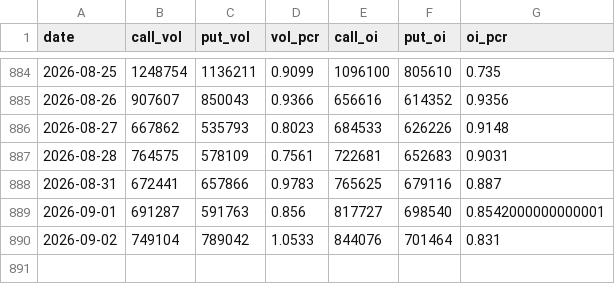
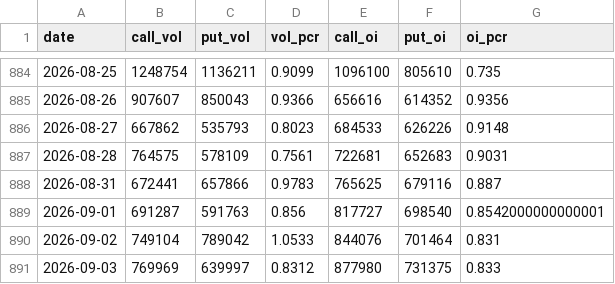
Before and after one commit to whao79-sudo/cyb-mdh-analysis, a CSV file: data/option_pcr.csv, drawn as a sheet; only a part is shown, gaps mark what is left out; the diff names each change by its address in the sheet, - before the commit and + after, or states it on an @@ line.

```diff
--- a/data/option_pcr.csv
+++ b/data/option_pcr.csv
+row 891: 2026-09-03 | 769969 | 639997 | 0.8312 | 877980 | 731375 | 0.833
```
Also changed, not shown: 29 other files.
